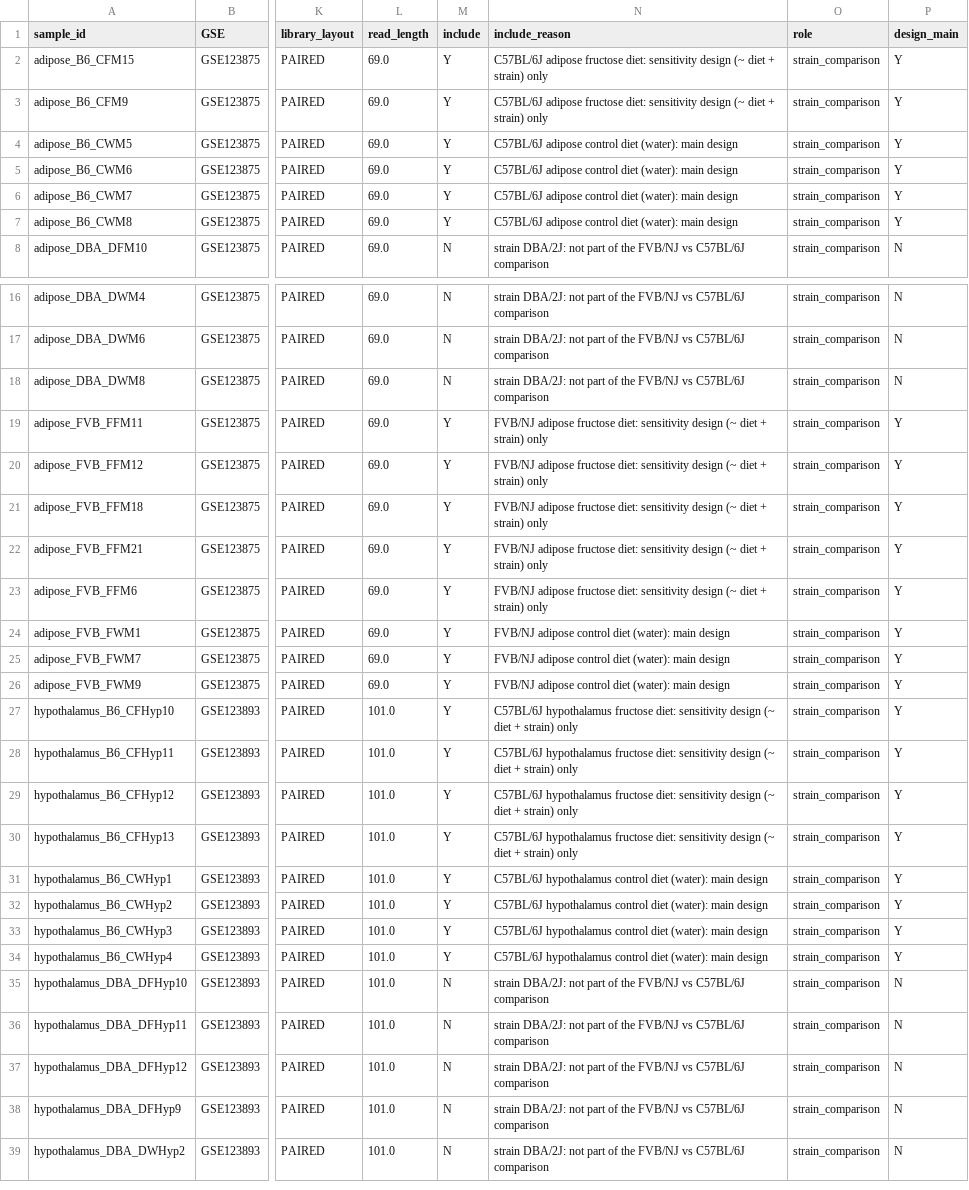
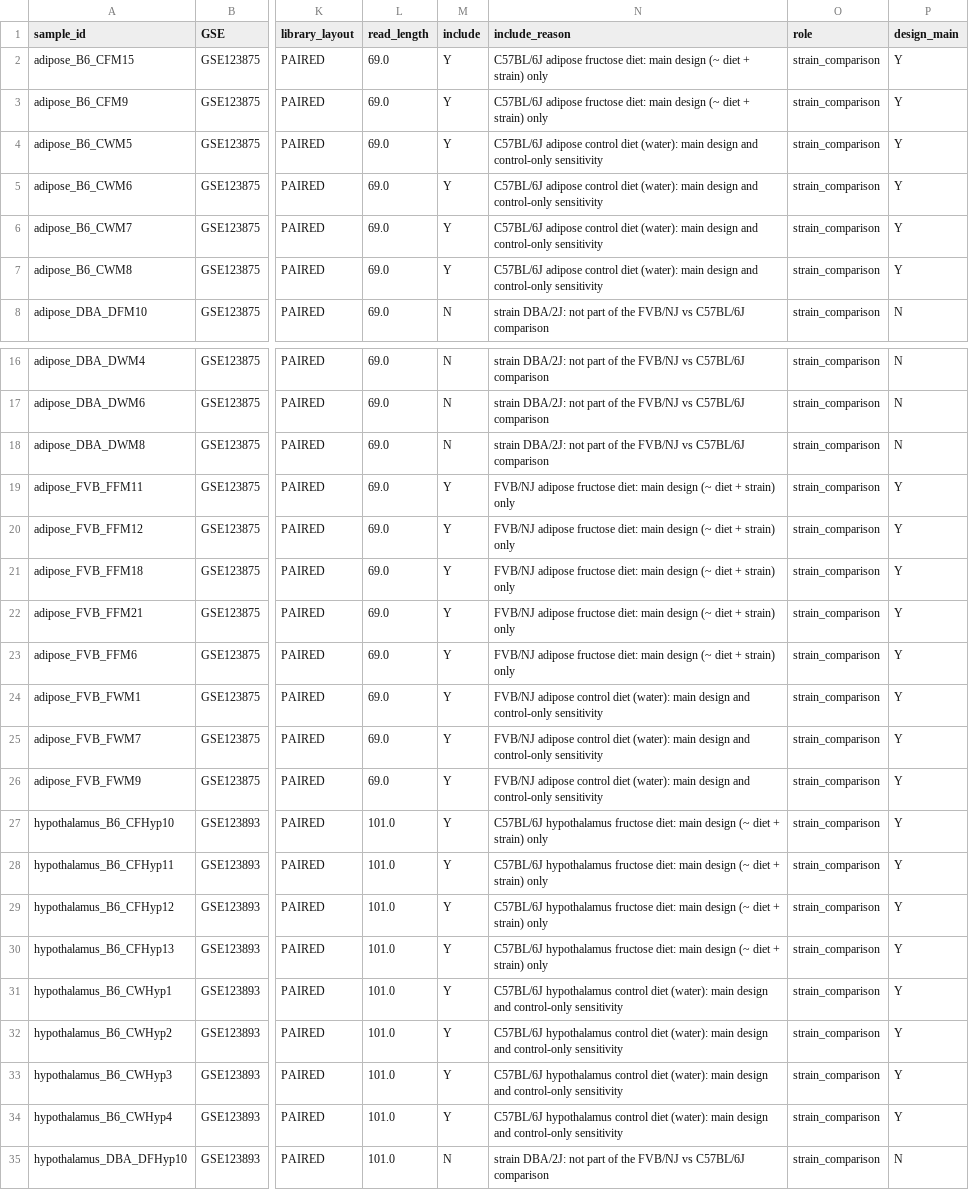
Before and after one commit to masakiwatanabe-labani/FVB-reference-bias-RNAseq, a TSV file: manuscript/revised_v2/supplementary_tables/TableS1a_manifest.tsv, drawn as a sheet; only a part is shown, gaps mark what is left out; the shorter side is filled out with more unchanged rows; the diff covers the shown part only; the diff names each change by its address in the sheet, - before the commit and + after, or states it on an @@ line.

```diff
--- a/manuscript/revised_v2/supplementary_tables/TableS1a_manifest.tsv
+++ b/manuscript/revised_v2/supplementary_tables/TableS1a_manifest.tsv
-N2:N3 (include_reason): …fructose diet: sensitivity design (~…
+N2:N3 (include_reason): …fructose diet: main design (~…
-N4:N7 (include_reason): …main design
+N4:N7 (include_reason): …main design and control-only sensitivity
-N19:N23 (include_reason): …fructose diet: sensitivity design (~…
+N19:N23 (include_reason): …fructose diet: main design (~…
-N24:N26 (include_reason): …main design
+N24:N26 (include_reason): …main design and control-only sensitivity
-N27:N30 (include_reason): …fructose diet: sensitivity design (~…
+N27:N30 (include_reason): …fructose diet: main design (~…
-N31:N34 (include_reason): …main design
+N31:N34 (include_reason): …main design and control-only sensitivity
```
Also changed, not shown: 32 edited cells elsewhere in this file, revision_v2/manifest/manifest.tsv, 3 other files.
